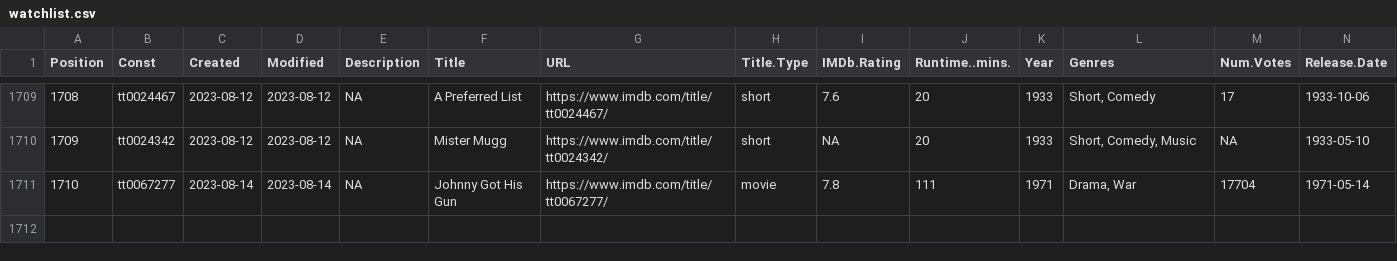
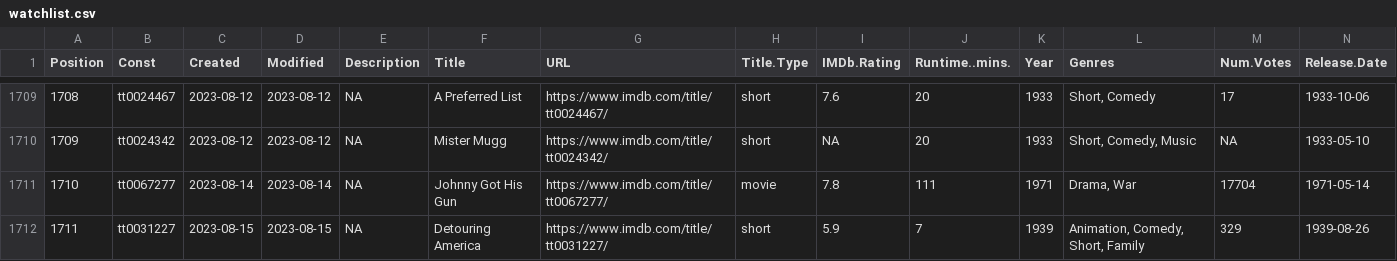
Before and after one commit to jacobmgreer/Nitrate-Actions, a CSV file: datasets/watchlist.csv, drawn as a sheet; only a part is shown, gaps mark what is left out; rows hold the shown columns only; the diff names each change by its address in the sheet, - before the commit and + after, or states it on an @@ line.

```diff
--- a/datasets/watchlist.csv
+++ b/datasets/watchlist.csv
+row 1712: 1711 | tt0031227 | 2023-08-15 | 2023-08-15 | NA | Detouring America | https://www.imdb.com/title/tt0031227/ | short | 5.9 | 7 | 1939 | Animation, Comedy, Short, Family | 329 | 1939-08-26
```
Also changed, not shown: 3 other files.
